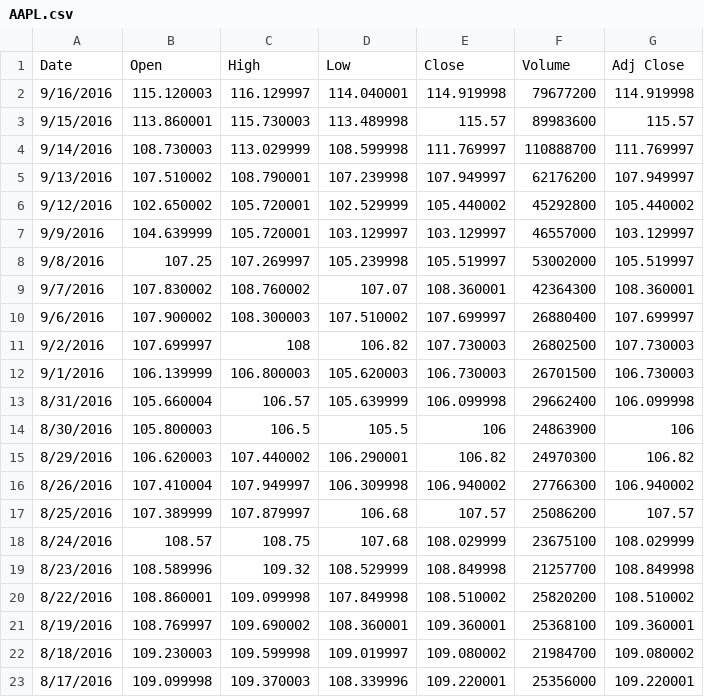
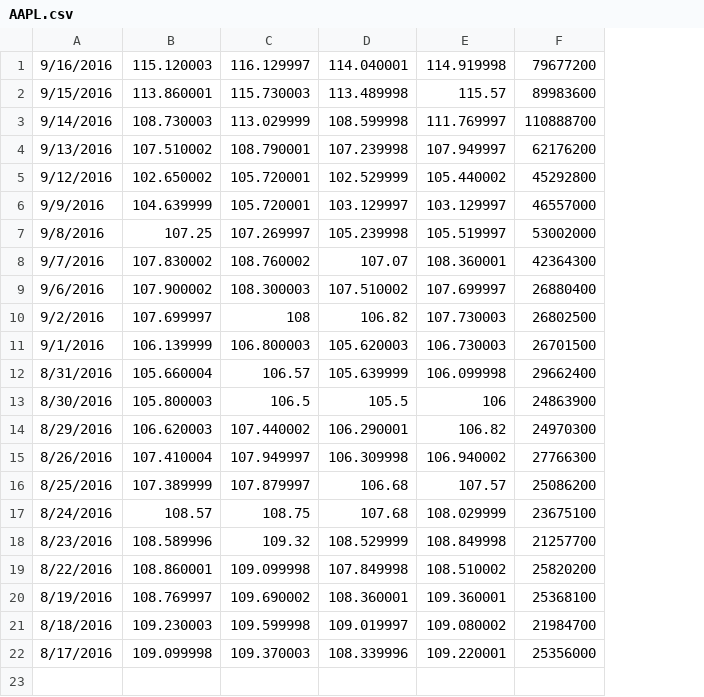
Before and after one commit to IAbouzied/StockSimulation, a CSV file: AAPL.csv, drawn as a sheet; removed rows and columns are numbered as before the commit, all else as after; the diff names each change by its address in the sheet, - before the commit and + after, or states it on an @@ line.

Commit message:
Data points are no longer strings

```diff
--- a/AAPL.csv
+++ b/AAPL.csv
-column G, rows 2-23: 114.919998 | 115.57 | 111.769997 | 107.949997 | 105.440002 | 103.129997 | 105.519997 | 108.360001 | 107.699997 | 107.730003 | 106.730003 | 106.099998 | 106 | 106.82 | 106.940002 | 107.57 | 108.029999 | 108.849998 | 108.510002 | 109.360001 | 109.080002 | 109.220001
-row 1: Date | Open | High | Low | Close | Volume | Adj Close
```
Also changed, not shown: 3 other files.
